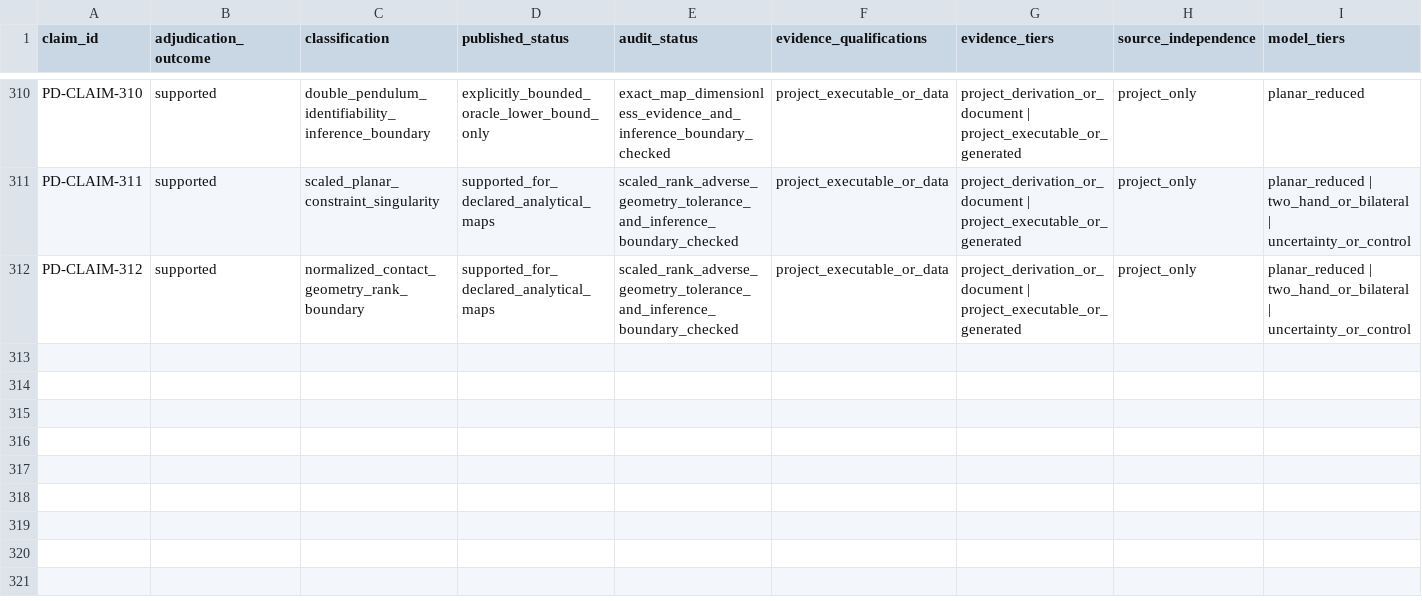
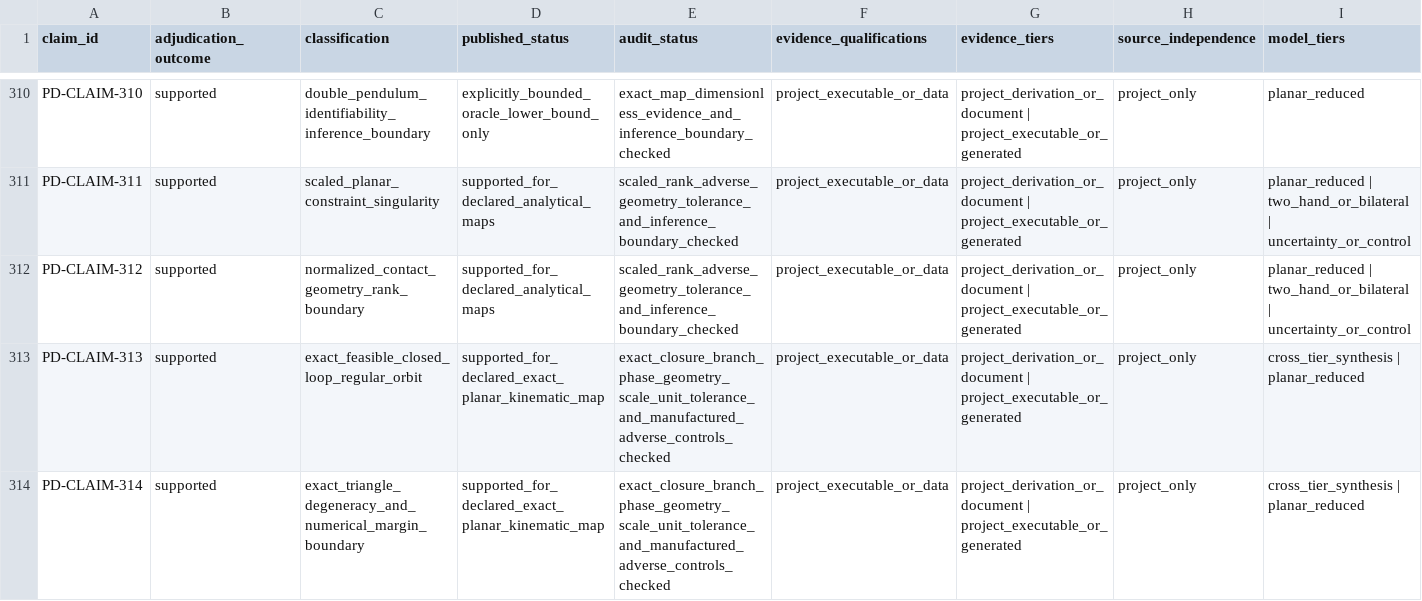
Before and after one commit to D-sorganization/Golf_Modeling_Suite, a CSV file: docs/research/proximal_distal_energy_transfer/data/claim_adjudication_summary.csv, drawn as a sheet; only a part is shown, gaps mark what is left out; rows hold the shown columns only; the diff names each change by its address in the sheet, - before the commit and + after, or states it on an @@ line.

Commit message:
Research: qualify feasible closed-loop singular margins

```diff
--- a/docs/research/proximal_distal_energy_transfer/data/claim_adjudication_summary.csv
+++ b/docs/research/proximal_distal_energy_transfer/data/claim_adjudication_summary.csv
+row 313: PD-CLAIM-313 | supported | exact_feasible_closed_loop_regular_orbit | supported_for_declared_exact_planar_kinematic_map | exact_closure_branch_phase_geometry_scale_unit_tolerance_and_manufactured_adverse_controls_checked | project_executable_or_data | project_derivation_or_document | project_executable_or_generated | project_only | cross_tier_synthesis | planar_reduced
+row 314: PD-CLAIM-314 | supported | exact_triangle_degeneracy_and_numerical_margin_boundary | supported_for_declared_exact_planar_kinematic_map | exact_closure_branch_phase_geometry_scale_unit_tolerance_and_manufactured_adverse_controls_checked | project_executable_or_data | project_derivation_or_document | project_executable_or_generated | project_only | cross_tier_synthesis | planar_reduced
```
Also changed, not shown: 29 other files.
